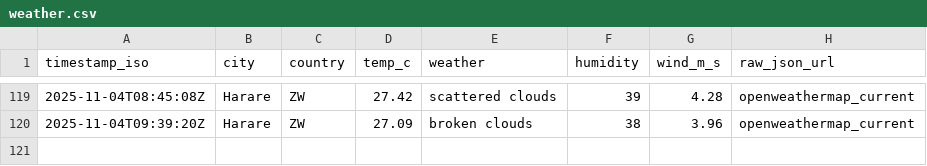
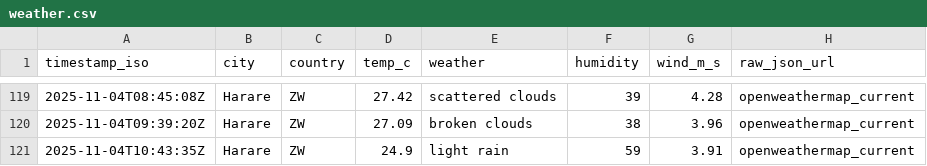
Before and after one commit to AlistairTomori1/weather, a CSV file: data/weather.csv, drawn as a sheet; only a part is shown, gaps mark what is left out; the diff names each change by its address in the sheet, - before the commit and + after, or states it on an @@ line.

Commit message:
chore(weather): append weather for 2025-11-04

```diff
--- a/data/weather.csv
+++ b/data/weather.csv
+row 121: 2025-11-04T10:43:35Z | Harare | ZW | 24.9 | light rain | 59 | 3.91 | openweathermap_current
```
